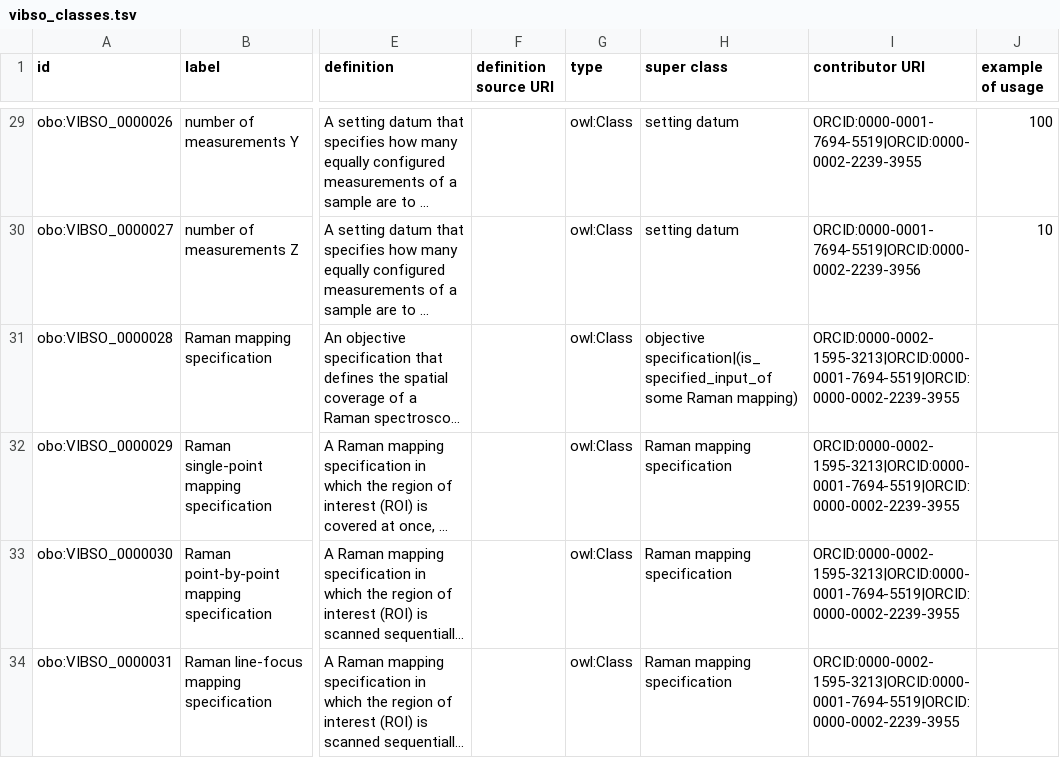
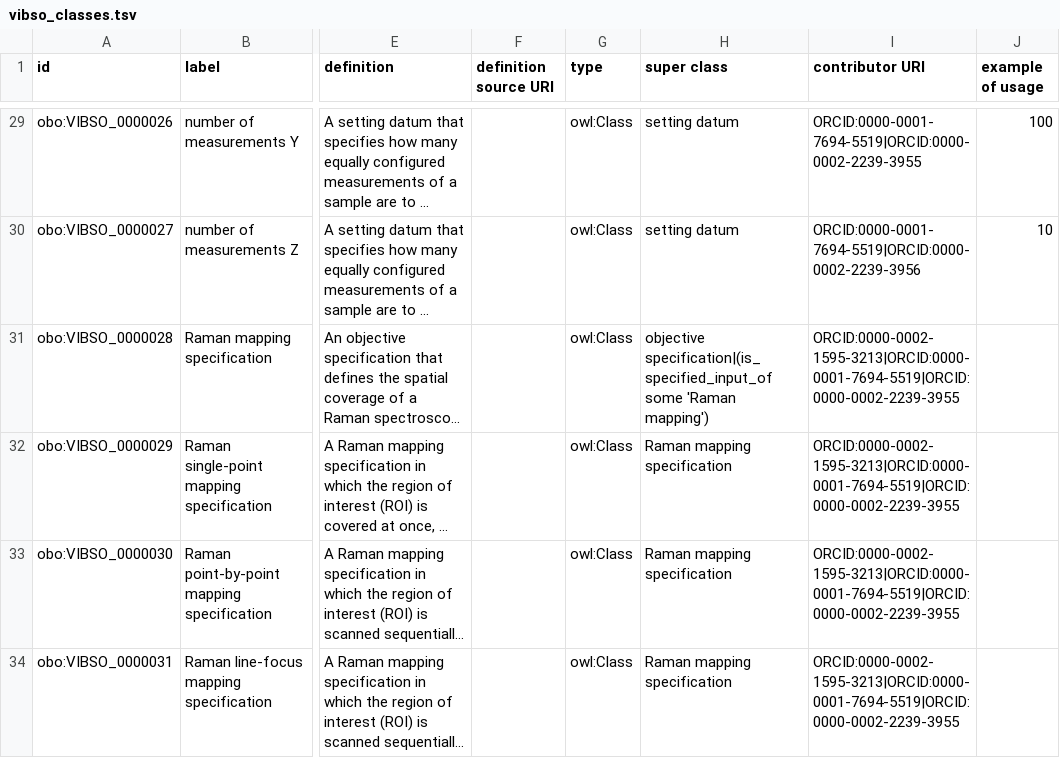
Before and after one commit to NFDI4Chem/VibrationalSpectroscopyOntology, a TSV file: src/templates/vibso_classes.tsv, drawn as a sheet; only a part is shown, gaps mark what is left out; long unchanged cells end in …; the diff covers the shown part only; the diff names each change by its address in the sheet, - before the commit and + after, or states it on an @@ line.

Commit message:
adding missing quotation mark in axioms

```diff
--- a/src/templates/vibso_classes.tsv
+++ b/src/templates/vibso_classes.tsv
-H31 (super class): …specification|(is_specified_input_of some Raman mapping)
+H31 (super class): …specification|(is_specified_input_of some 'Raman mapping')
```
Also changed, not shown: 3 edited cells elsewhere in this file.
